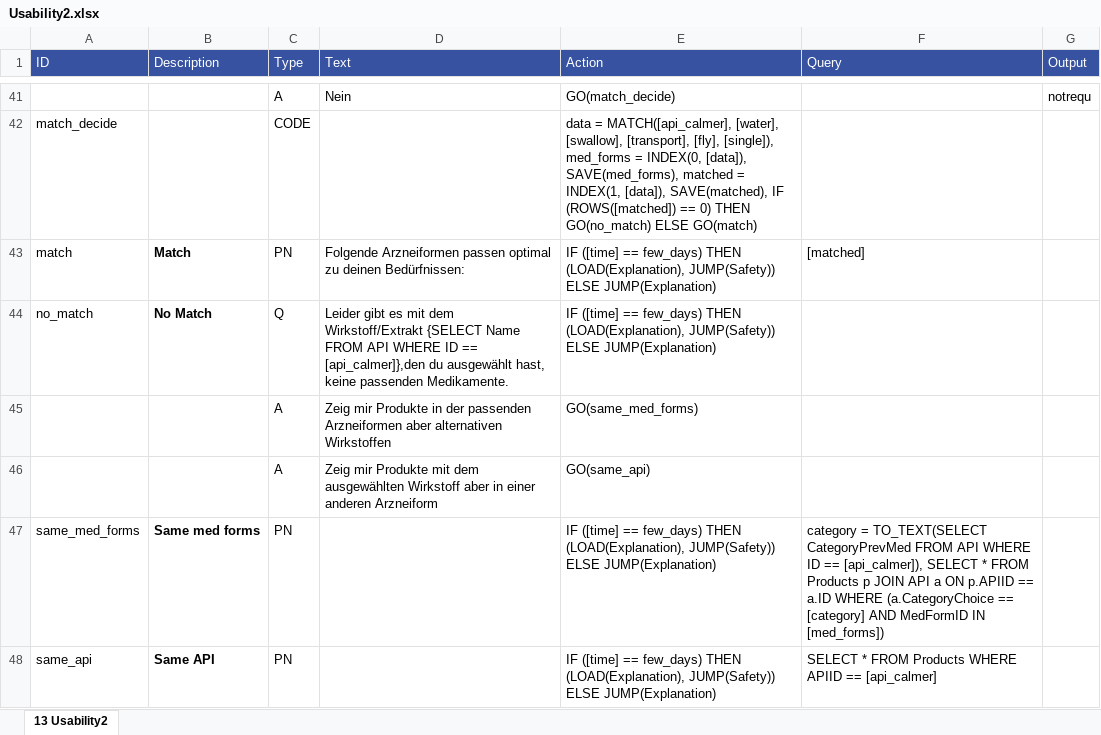
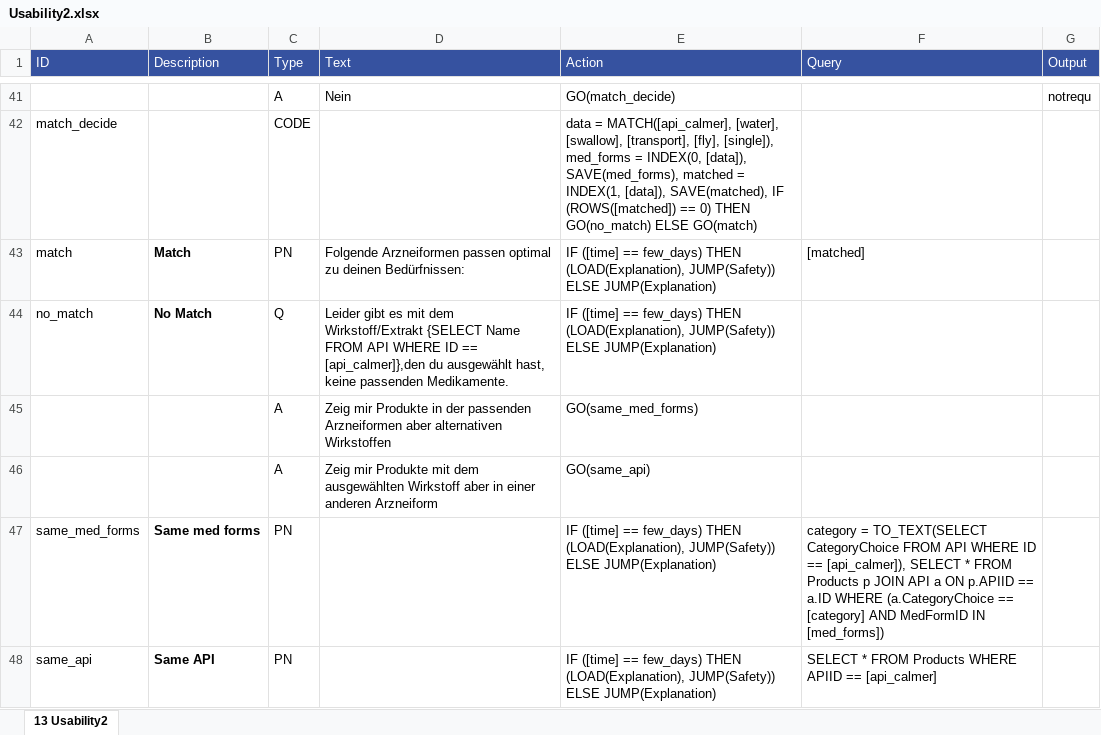
Before and after one commit to mpraski/dein-apotheker-scenarios, an Excel workbook: scenarios/cough/processes/Usability2.xlsx, sheet 13 Usability2, drawn as a sheet; only a part is shown, gaps mark what is left out; values as stored, in another font and other column widths than the file's, no borders; the diff names each change by its address in the sheet, - before the commit and + after, or states it on an @@ line.

```diff
--- a/scenarios/cough/processes/Usability2.xlsx (sheet 13 Usability2)
+++ b/scenarios/cough/processes/Usability2.xlsx (sheet 13 Usability2)
-F47 (Query): …= TO_TEXT(SELECT CategoryPrevMed FROM API…
+F47 (Query): …= TO_TEXT(SELECT CategoryChoice FROM API…
```
Also changed, not shown: scenarios/cough/processes/Usability1.xlsx.
